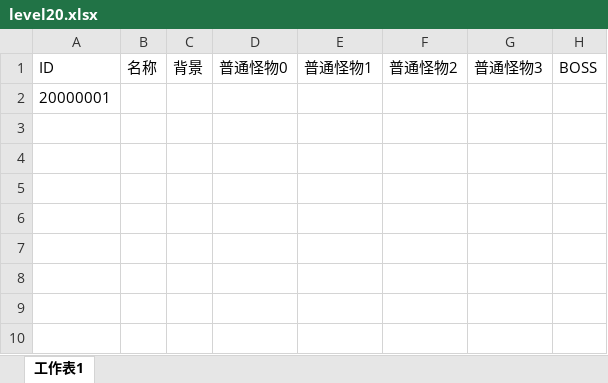
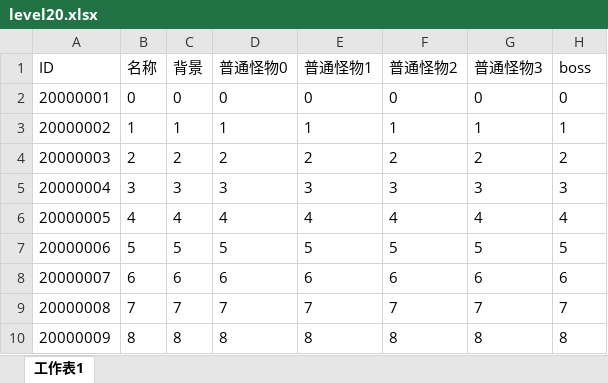
Before and after one commit to Metavers-Maker/kingone, an Excel workbook: tabtoy/level20.xlsx, sheet 工作表1, drawn as a sheet; values as stored, in another font and other column widths than the file's, no borders; charts and pictures not drawn; removed rows and columns are numbered as before the commit, all else as after; the diff names each change by its address in the sheet, - before the commit and + after, or states it on an @@ line.

```diff
--- a/tabtoy/level20.xlsx (sheet 工作表1)
+++ b/tabtoy/level20.xlsx (sheet 工作表1)
-H1: BOSS
+H1: boss
-row 2: 20000001
+row 2: 20000001 | 0 | 0 | 0 | 0 | 0 | 0 | 0
+row 3: 20000002 | 1 | 1 | 1 | 1 | 1 | 1 | 1
+row 4: 20000003 | 2 | 2 | 2 | 2 | 2 | 2 | 2
+row 5: 20000004 | 3 | 3 | 3 | 3 | 3 | 3 | 3
+row 6: 20000005 | 4 | 4 | 4 | 4 | 4 | 4 | 4
+row 7: 20000006 | 5 | 5 | 5 | 5 | 5 | 5 | 5
+row 8: 20000007 | 6 | 6 | 6 | 6 | 6 | 6 | 6
+row 9: 20000008 | 7 | 7 | 7 | 7 | 7 | 7 | 7
+row 10: 20000009 | 8 | 8 | 8 | 8 | 8 | 8 | 8
```
Also changed, not shown: tabtoy/Index.xlsx, tabtoy/Type.xlsx, 13 other files.
